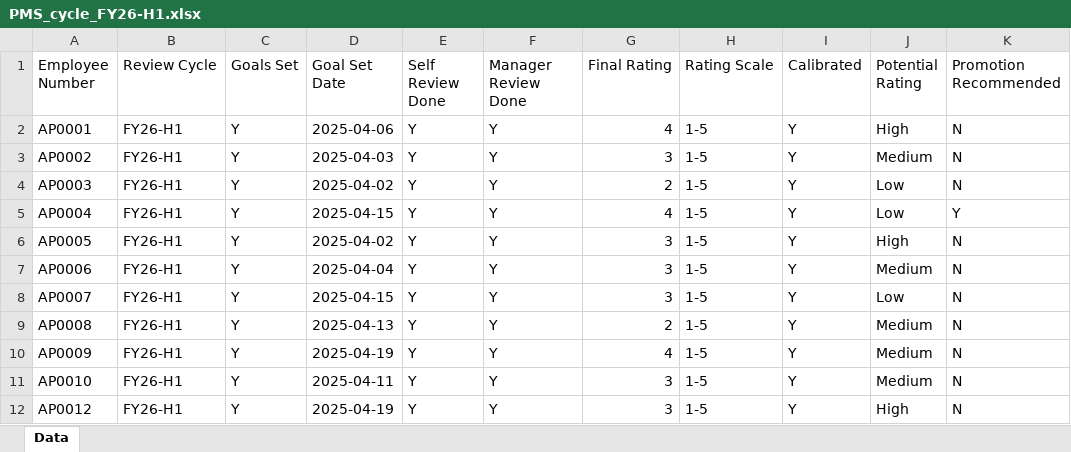
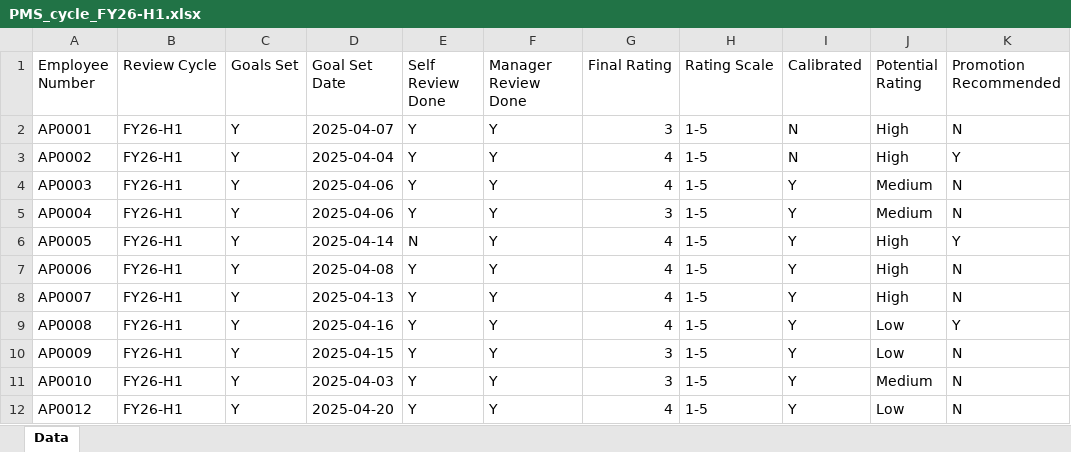
Before and after one commit to nitin-rajput-learning-tech/HR-Analytics, an Excel workbook: sample-data/PMS_cycle_FY26-H1.xlsx, sheet Data, drawn as a sheet; only a part is shown; values as stored, in another font and other column widths than the file's, no borders; the diff covers the shown part only; the diff names each change by its address in the sheet, - before the commit and + after, or states it on an @@ line.

```diff
--- a/sample-data/PMS_cycle_FY26-H1.xlsx (sheet Data)
+++ b/sample-data/PMS_cycle_FY26-H1.xlsx (sheet Data)
-D2 (Goal Set Date): 2025-04-06
+D2 (Goal Set Date): 2025-04-07
-G2 (Final Rating): 4
+G2 (Final Rating): 3
-I2:I3 (Calibrated): Y
+I2:I3 (Calibrated): N
-D3 (Goal Set Date): 2025-04-03
+D3 (Goal Set Date): 2025-04-04
-G3 (Final Rating): 3
+G3 (Final Rating): 4
-J3 (Potential Rating): Medium
+J3 (Potential Rating): High
-K3 (Promotion Recommended): N
+K3 (Promotion Recommended): Y
-D4 (Goal Set Date): 2025-04-02
+D4 (Goal Set Date): 2025-04-06
-G4 (Final Rating): 2
+G4 (Final Rating): 4
-J4:J5 (Potential Rating): Low
+J4:J5 (Potential Rating): Medium
-D5 (Goal Set Date): 2025-04-15
+D5 (Goal Set Date): 2025-04-06
-G5 (Final Rating): 4
+G5 (Final Rating): 3
-K5 (Promotion Recommended): Y
+K5 (Promotion Recommended): N
-D6 (Goal Set Date): 2025-04-02
+D6 (Goal Set Date): 2025-04-14
-E6 (Self Review Done): Y
+E6 (Self Review Done): N
-G6:G8 (Final Rating): 3
+G6:G8 (Final Rating): 4
-K6 (Promotion Recommended): N
+K6 (Promotion Recommended): Y
-D7 (Goal Set Date): 2025-04-04
+D7 (Goal Set Date): 2025-04-08
-J7 (Potential Rating): Medium
+J7 (Potential Rating): High
-D8 (Goal Set Date): 2025-04-15
+D8 (Goal Set Date): 2025-04-13
-J8 (Potential Rating): Low
+J8 (Potential Rating): High
-D9 (Goal Set Date): 2025-04-13
+D9 (Goal Set Date): 2025-04-16
-G9 (Final Rating): 2
+G9 (Final Rating): 4
-J9:J10 (Potential Rating): Medium
+J9:J10 (Potential Rating): Low
-K9 (Promotion Recommended): N
+K9 (Promotion Recommended): Y
-D10 (Goal Set Date): 2025-04-19
+D10 (Goal Set Date): 2025-04-15
-G10 (Final Rating): 4
+G10 (Final Rating): 3
-D11 (Goal Set Date): 2025-04-11
+D11 (Goal Set Date): 2025-04-03
-D12 (Goal Set Date): 2025-04-19
+D12 (Goal Set Date): 2025-04-20
-G12 (Final Rating): 3
+G12 (Final Rating): 4
-J12 (Potential Rating): High
+J12 (Potential Rating): Low
```
Also changed, not shown: 447 edited cells elsewhere in this sheet, sample-data/Admin_contracts_2026-05-05.xlsx, sample-data/Admin_lifecycle_2026-05.xlsx, 14 other files.
